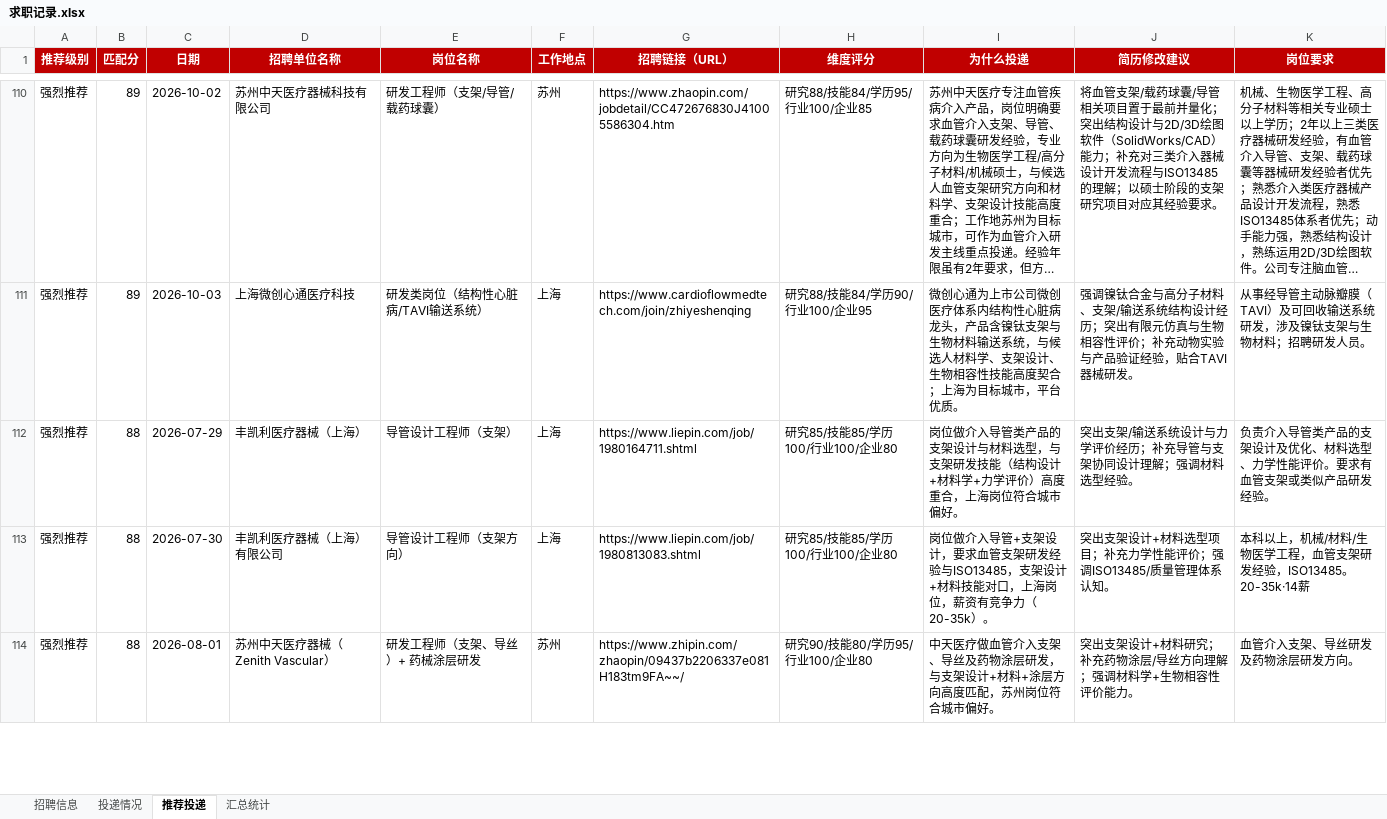
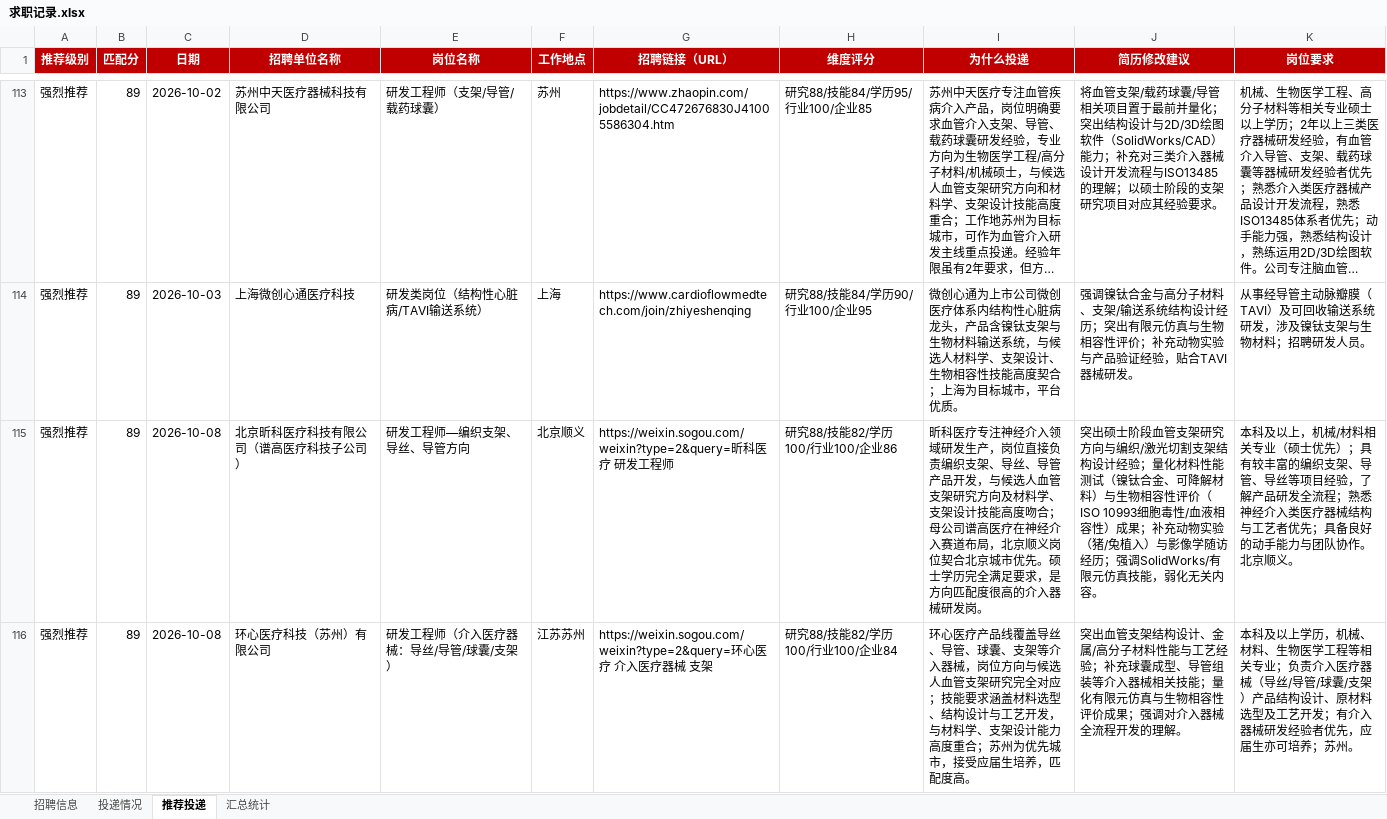
Before and after one commit to Zhengjinweizai/ob-search-vascular-stent, an Excel workbook: 求职记录.xlsx, sheet 推荐投递, drawn as a sheet; only a part is shown, gaps mark what is left out; the shorter side is filled out with more unchanged rows; long unchanged cells end in …; values as stored, in another font and other column widths than the file's, no borders; the diff covers the shown part only; the diff names each change by its address in the sheet, - before the commit and + after, or states it on an @@ line.

```diff
--- a/求职记录.xlsx (sheet 推荐投递)
+++ b/求职记录.xlsx (sheet 推荐投递)
+row 115: 强烈推荐 | 89 | 2026-10-08 | 北京昕科医疗科技有限公司（谱高医疗科技子公司） | 研发工程师—编织支架、导丝、导管方向 | 北京顺义 | https://weixin.sogou.com/weixin?type=2&query=昕科医疗 研发工程师 | 研究88/技能82/学历100/行业100/企业86 | 昕科医疗专注神经介入领域研发生产，岗位直接负责编织支架、导丝、导管产品开发，与候选人血管支架研究方向及材料学、支架设计技能高度吻合；母公司谱高医疗在神经介入赛道布局，北京顺义岗位契合北京城市优先。硕士学历完全满足要求，是方向匹配度很高的介入器械研发岗。 | 突出硕士阶段血管支架研究方向与编织/激光切割支架结构设计经验；量化材料性能测试（镍钛合金、可降解材料）与生物相容性评价（ISO 10993细胞毒性/血液相容性）成果；补充动物实验（猪/兔植入）与影像学随访经历；强调SolidWorks/有限元仿真技能，弱化无关内容。 | 本科及以上，机械/材料相关专业（硕士优先）；具有较丰富的编织支架、导管、导丝等项目经验，了解产品研发全流程；熟悉神经介入类医疗器械结构与工艺者优先；具备良好的动手能力与团队协作。北京顺义。
+row 116: 强烈推荐 | 89 | 2026-10-08 | 环心医疗科技（苏州）有限公司 | 研发工程师（介入医疗器械：导丝/导管/球囊/支架） | 江苏苏州 | https://weixin.sogou.com/weixin?type=2&query=环心医疗 介入医疗器械 支架 | 研究88/技能82/学历100/行业100/企业84 | 环心医疗产品线覆盖导丝、导管、球囊、支架等介入器械，岗位方向与候选人血管支架研究完全对应；技能要求涵盖材料选型、结构设计与工艺开发，与材料学、支架设计能力高度重合；苏州为优先城市，接受应届生培养，匹配度高。 | 突出血管支架结构设计、金属/高分子材料性能与工艺经验；补充球囊成型、导管组装等介入器械相关技能；量化有限元仿真与生物相容性评价成果；强调对介入器械全流程开发的理解。 | 本科及以上学历，机械、材料、生物医学工程等相关专业；负责介入医疗器械（导丝/导管/球囊/支架）产品结构设计、原材料选型及工艺开发；有介入器械研发经验者优先，应届生亦可培养；苏州。
```
Also changed, not shown: 8 added rows elsewhere in this sheet, sheet 招聘信息, sheet 汇总统计, 2 other files.
